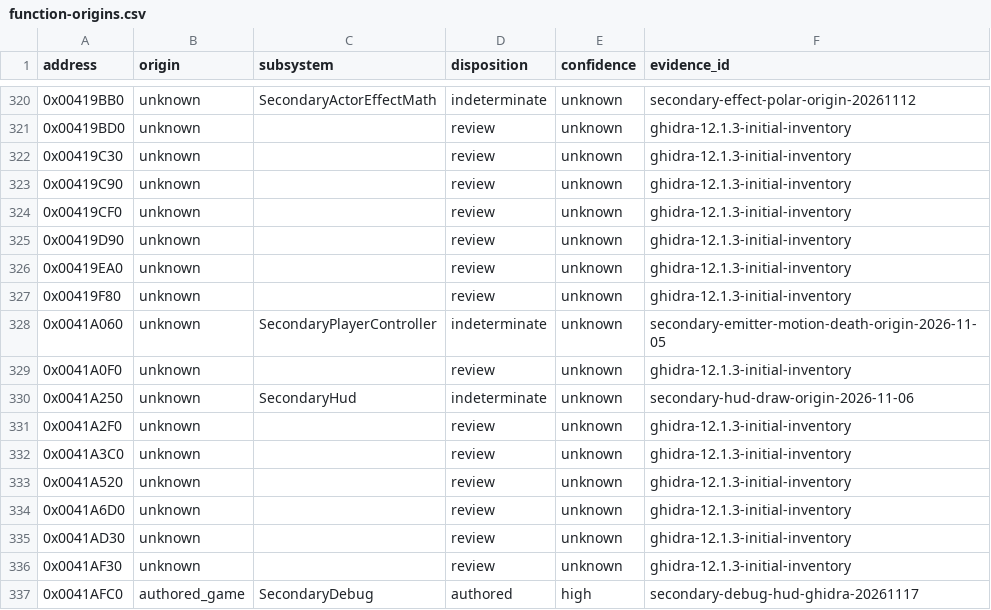
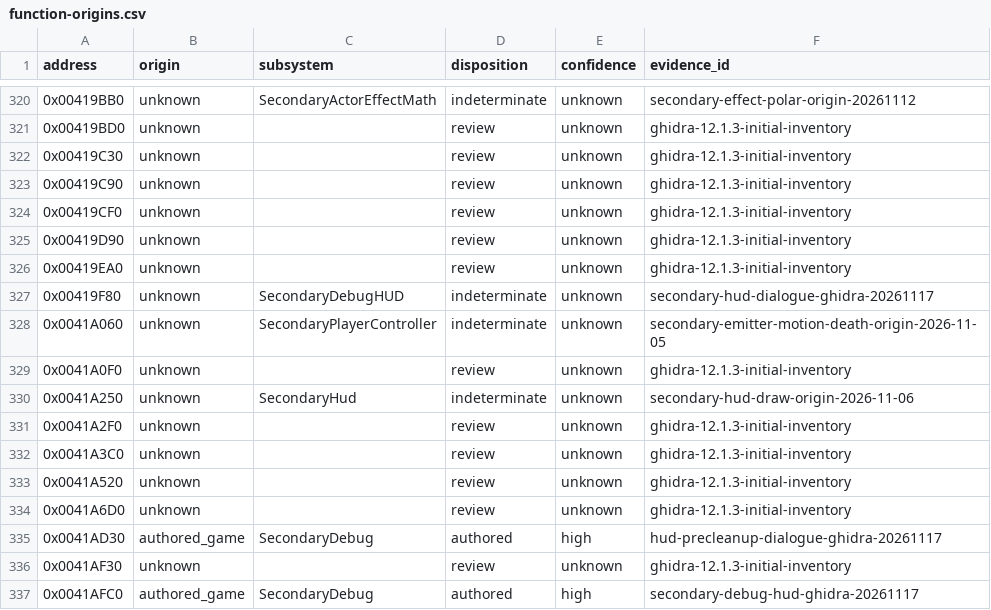
Before and after one commit to N0zoM1z0/th11, a CSV file: config/function-origins.csv, drawn as a sheet; only a part is shown, gaps mark what is left out.

```diff
--- a/config/function-origins.csv
+++ b/config/function-origins.csv
@@ -326,3 +326,3 @@ address,origin,subsystem,disposition,confidence,evidence_id
 0x00419EA0,unknown,,review,unknown,ghidra-12.1.3-initial-inventory
-0x00419F80,unknown,,review,unknown,ghidra-12.1.3-initial-inventory
+0x00419F80,unknown,SecondaryDebugHUD,indeterminate,unknown,secondary-hud-dialogue-ghidra-20261117
 0x0041A060,unknown,SecondaryPlayerController,indeterminate,unknown,secondary-emitter-motion-death-origin-2026-11-05
@@ -334,3 +334,3 @@ address,origin,subsystem,disposition,confidence,evidence_id
 0x0041A6D0,unknown,,review,unknown,ghidra-12.1.3-initial-inventory
-0x0041AD30,unknown,,review,unknown,ghidra-12.1.3-initial-inventory
+0x0041AD30,authored_game,SecondaryDebug,authored,high,hud-precleanup-dialogue-ghidra-20261117
 0x0041AF30,unknown,,review,unknown,ghidra-12.1.3-initial-inventory
```
Also changed, not shown: config/function-boundaries.csv, config/implemented.csv, 9 other files.
